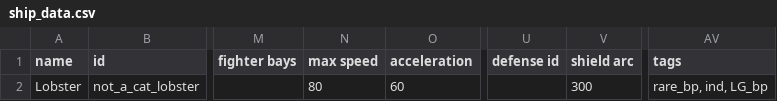
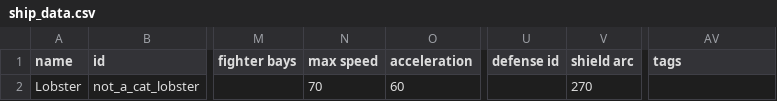
Before and after one commit to cat-person/starsector_lobster_ship, a CSV file: data/hulls/ship_data.csv, drawn as a sheet; only a part is shown, gaps mark what is left out; the diff names each change by its address in the sheet, - before the commit and + after, or states it on an @@ line.

Commit message:
New ship skin + balance updates

```diff
--- a/data/hulls/ship_data.csv
+++ b/data/hulls/ship_data.csv
-N2 (max speed): 80
+N2 (max speed): 70
-V2 (shield arc): 300
+V2 (shield arc): 270
-AV2 (tags): rare_bp, ind, LG_bp
+AV2 (tags): (empty)
```
